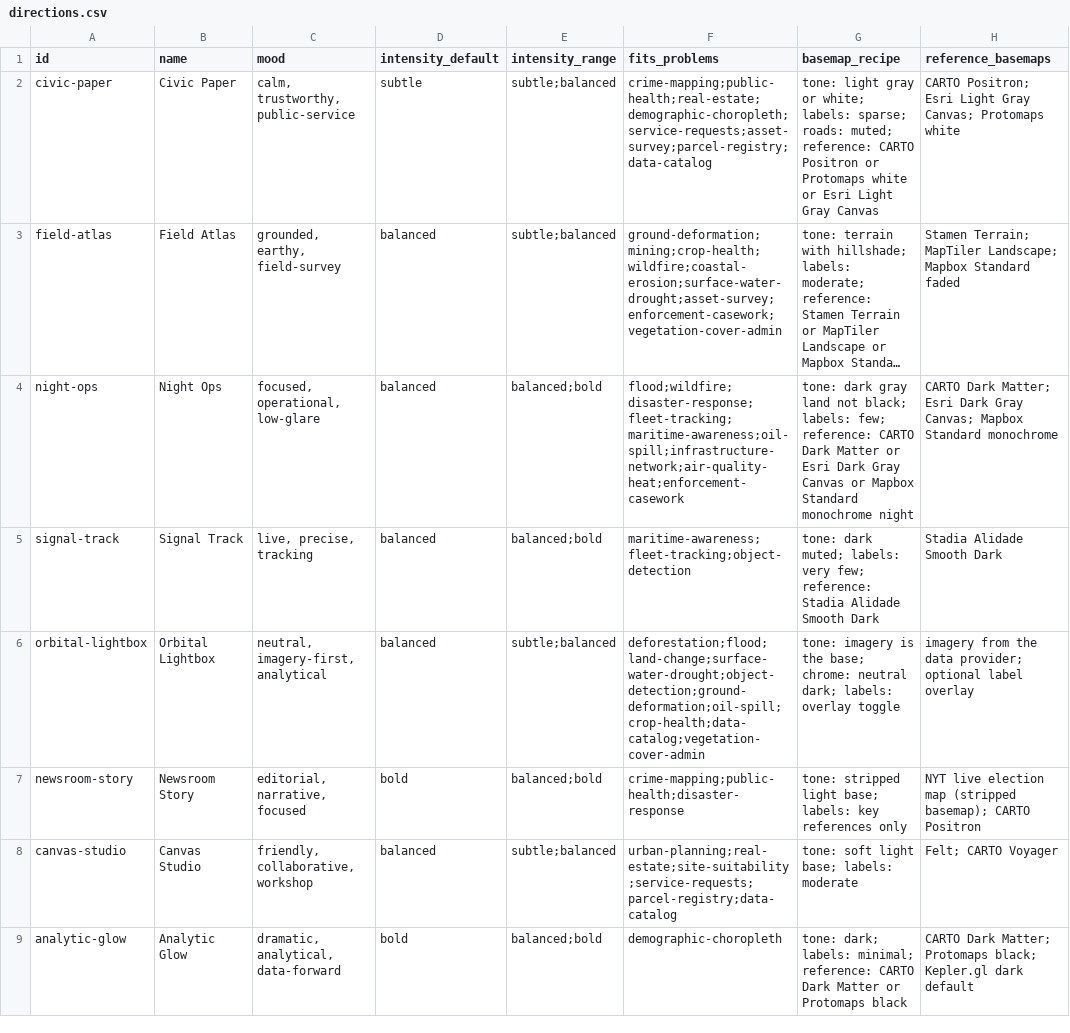
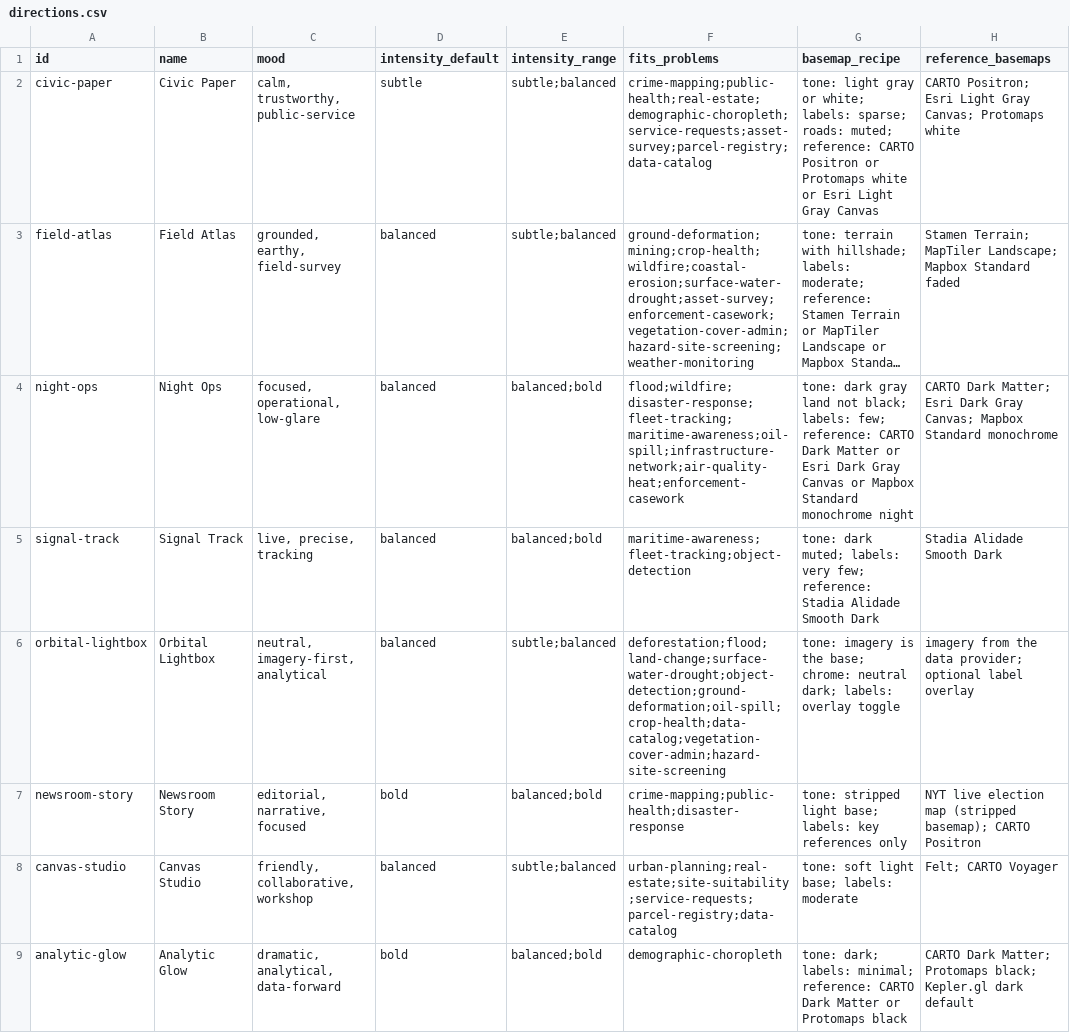
Before and after one commit to ignify-rd/gis-ui-ux-pro, a CSV file: skills/gis-ui-ux-pro/data/directions.csv, drawn as a sheet; only a part is shown; long unchanged cells end in …; the diff covers the shown part only; the diff names each change by its address in the sheet, - before the commit and + after, or states it on an @@ line.

```diff
--- a/skills/gis-ui-ux-pro/data/directions.csv
+++ b/skills/gis-ui-ux-pro/data/directions.csv
-F3 (fits_problems): ground-deformation;mining;crop-health;wildfire;coastal-erosion;surface-water-drought;asset-survey;enforcement-casework;vegetation-cover-admin
+F3 (fits_problems): ground-deformation;mining;crop-health;wildfire;coastal-erosion;surface-water-drought;asset-survey;enforcement-casework;vegetation-cover-admin;hazard-site-screening;weather-monitoring
-F6 (fits_problems): deforestation;flood;land-change;surface-water-drought;object-detection;ground-deformation;oil-spill;crop-health;data-catalog;vegetation-cover-admin
+F6 (fits_problems): deforestation;flood;land-change;surface-water-drought;object-detection;ground-deformation;oil-spill;crop-health;data-catalog;vegetation-cover-admin;hazard-site-screening
```
Also changed, not shown: 2 edited cells elsewhere in this file, skills/gis-ui-ux-pro/data/problems.csv, 2 other files.
